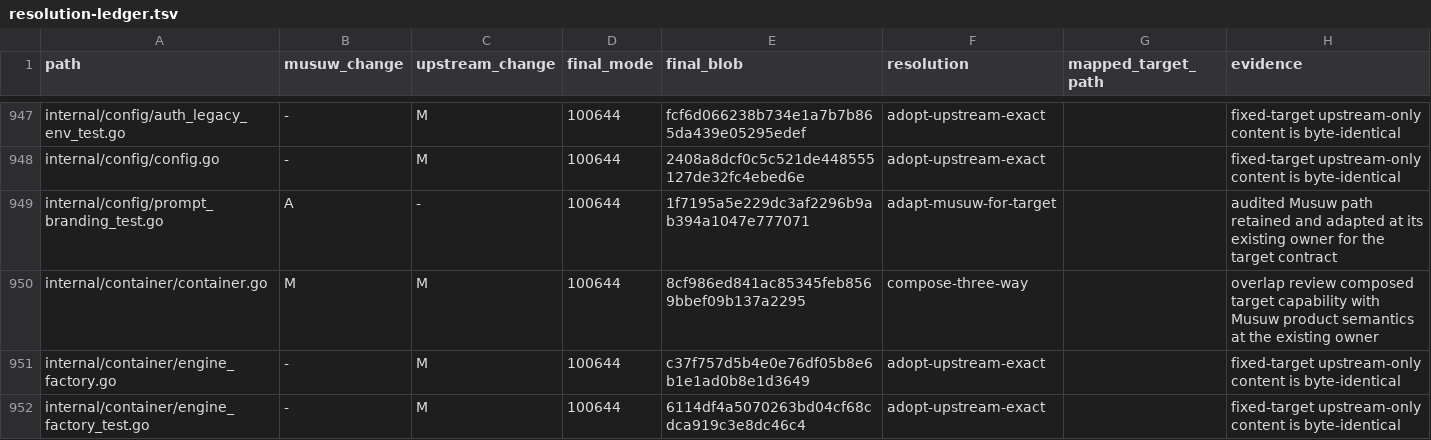
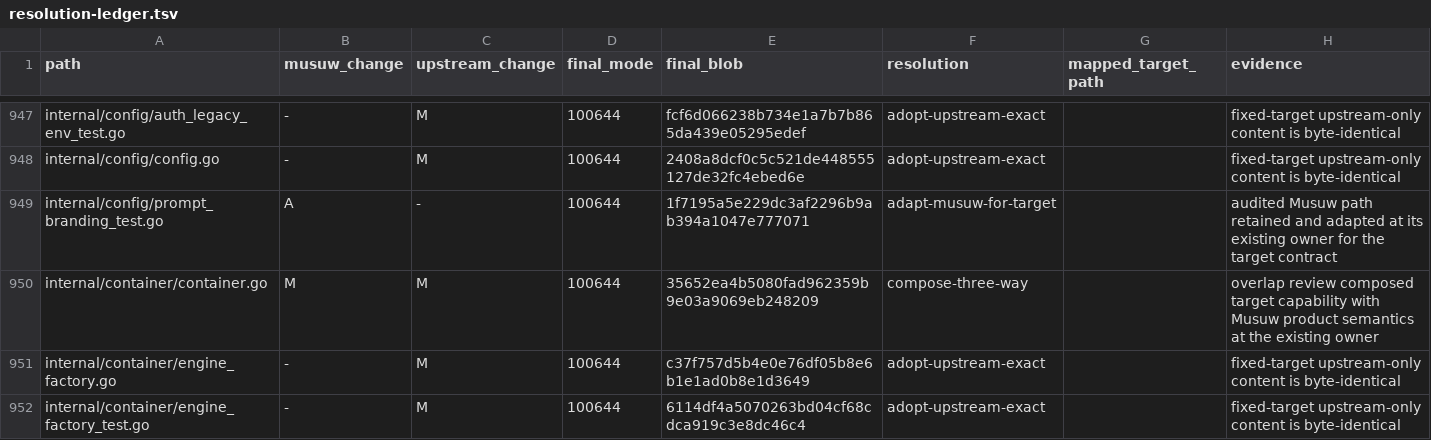
Before and after one commit to estromeglovettgen-coder/musuw, a TSV file: third_party/weknora/upgrades/81142df/resolution-ledger.tsv, drawn as a sheet; only a part is shown, gaps mark what is left out.

```diff
--- a/third_party/weknora/upgrades/81142df/resolution-ledger.tsv
+++ b/third_party/weknora/upgrades/81142df/resolution-ledger.tsv
@@ -949,3 +949,3 @@ internal/config/config.go	-	M	100644	2408a8dcf0c5c521de448555127de32fc4ebed6e	ad
 internal/config/prompt_branding_test.go	A	-	100644	1f7195a5e229dc3af2296b9ab394a1047e777071	adapt-musuw-for-target		audited Musuw path retained and adapted at its existing owner for the target contract
-internal/container/container.go	M	M	100644	8cf986ed841ac85345feb8569bbef09b137a2295	compose-three-way		overlap review composed target capability with Musuw product semantics at the existing owner
+internal/container/container.go	M	M	100644	35652ea4b5080fad962359b9e03a9069eb248209	compose-three-way		overlap review composed target capability with Musuw product semantics at the existing owner
 internal/container/engine_factory.go	-	M	100644	c37f757d5b4e0e76df05b8e6b1e1ad0b8e1d3649	adopt-upstream-exact		fixed-target upstream-only content is byte-identical
```
Also changed, not shown: 2 other files.
